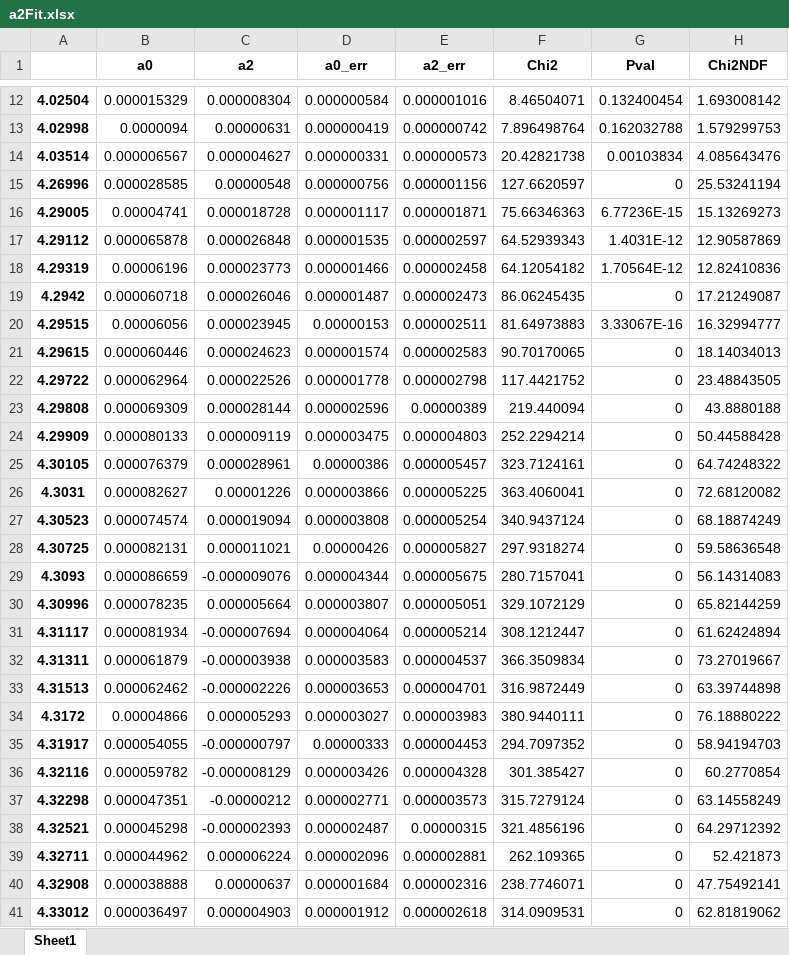
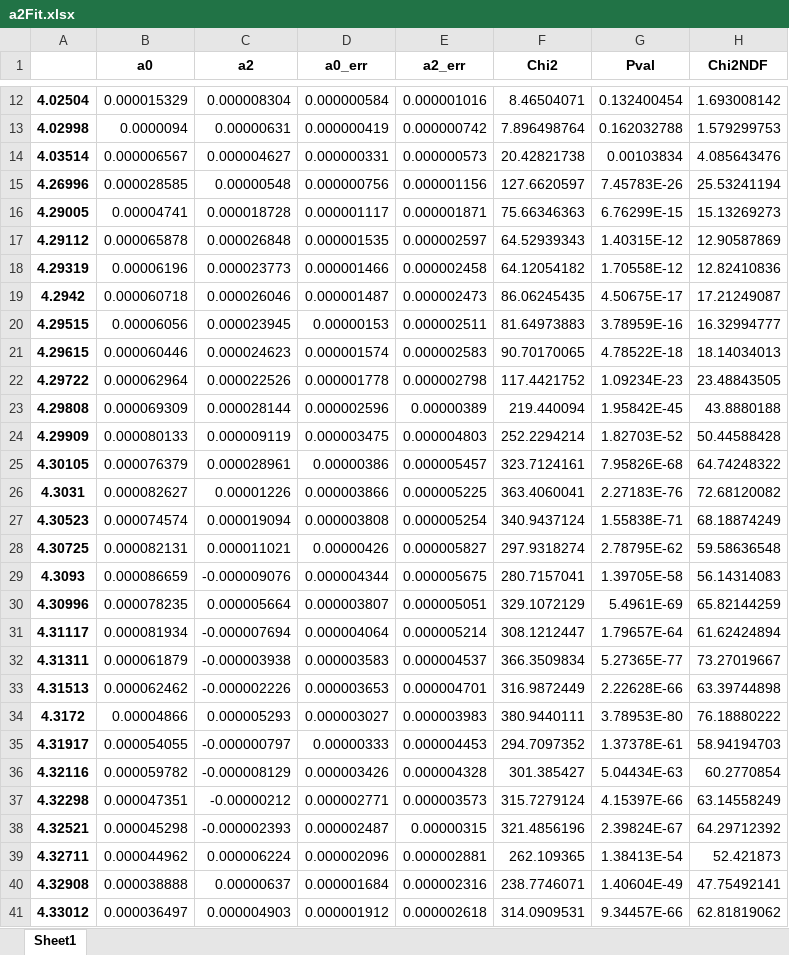
Before and after one commit to s-aguilar/24Mg_agp, an Excel workbook: legendre_out/CSV/analytically/a1/a2/a2Fit.xlsx, sheet Sheet1, drawn as a sheet; only a part is shown, gaps mark what is left out; values as stored, in another font and other column widths than the file's, no borders; the diff covers the shown part only; the diff names each change by its address in the sheet, - before the commit and + after, or states it on an @@ line.

```diff
--- a/legendre_out/CSV/analytically/a1/a2/a2Fit.xlsx (sheet Sheet1)
+++ b/legendre_out/CSV/analytically/a1/a2/a2Fit.xlsx (sheet Sheet1)
-G15 (Pval): 0
+G15 (Pval): 7.45783E-26
-G16 (Pval): 6.77236E-15
+G16 (Pval): 6.76299E-15
-G17 (Pval): 1.4031E-12
+G17 (Pval): 1.40315E-12
-G18 (Pval): 1.70564E-12
+G18 (Pval): 1.70558E-12
-G19 (Pval): 0
+G19 (Pval): 4.50675E-17
-G20 (Pval): 3.33067E-16
+G20 (Pval): 3.78959E-16
-G21 (Pval): 0
+G21 (Pval): 4.78522E-18
-G22 (Pval): 0
+G22 (Pval): 1.09234E-23
-G23 (Pval): 0
+G23 (Pval): 1.95842E-45
-G24 (Pval): 0
+G24 (Pval): 1.82703E-52
-G25 (Pval): 0
+G25 (Pval): 7.95826E-68
-G26 (Pval): 0
+G26 (Pval): 2.27183E-76
-G27 (Pval): 0
+G27 (Pval): 1.55838E-71
-G28 (Pval): 0
+G28 (Pval): 2.78795E-62
-G29 (Pval): 0
+G29 (Pval): 1.39705E-58
-G30 (Pval): 0
+G30 (Pval): 5.4961E-69
-G31 (Pval): 0
+G31 (Pval): 1.79657E-64
-G32 (Pval): 0
+G32 (Pval): 5.27365E-77
-G33 (Pval): 0
+G33 (Pval): 2.22628E-66
-G34 (Pval): 0
+G34 (Pval): 3.78953E-80
-G35 (Pval): 0
+G35 (Pval): 1.37378E-61
-G36 (Pval): 0
+G36 (Pval): 5.04434E-63
-G37 (Pval): 0
+G37 (Pval): 4.15397E-66
-G38 (Pval): 0
+G38 (Pval): 2.39824E-67
-G39 (Pval): 0
+G39 (Pval): 1.38413E-54
-G40 (Pval): 0
+G40 (Pval): 1.40604E-49
-G41 (Pval): 0
+G41 (Pval): 9.34457E-66
```
Also changed, not shown: 96 edited cells elsewhere in this sheet, legendre_out/CSV/analytically/a1/a0/a0Fit.xlsx, legendre_out/CSV/analytically/p1/a0/a0Fit.xlsx, 45 other files.
